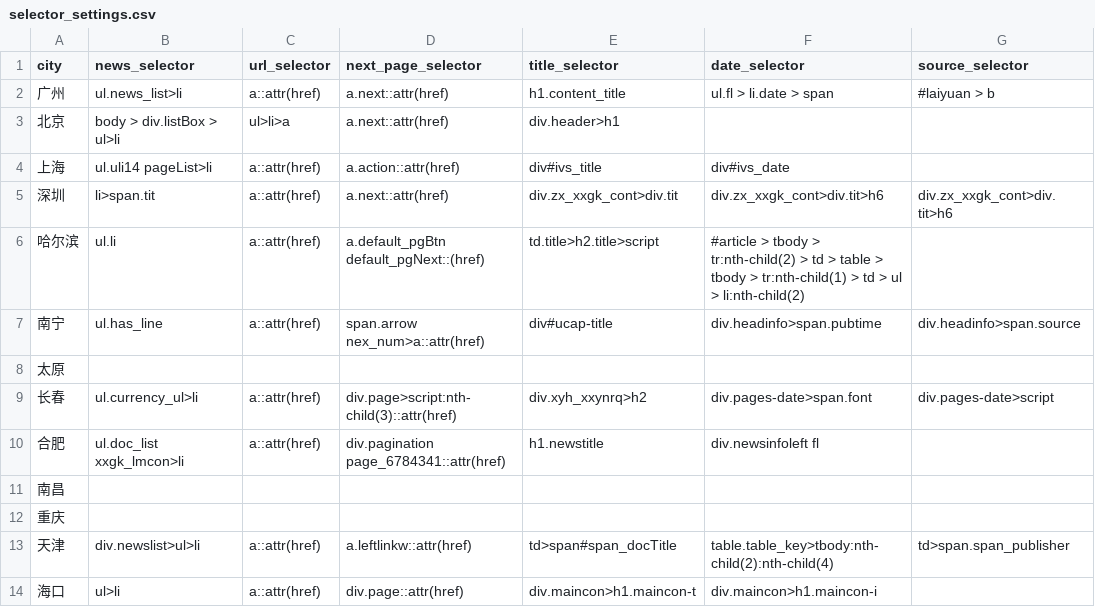
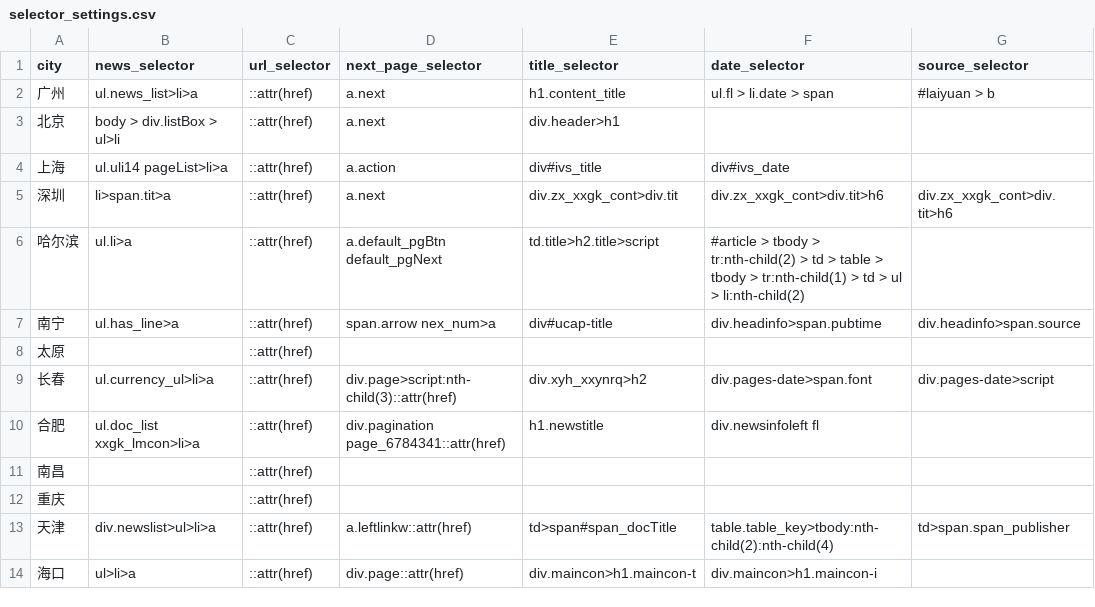
Before and after one commit to LonelyQuantum/CovidPolicy_Spider, a CSV file: settings/selector_settings.csv, drawn as a sheet; only a part is shown; the diff covers the shown part only; the diff names each change by its address in the sheet, - before the commit and + after, or states it on an @@ line.

```diff
--- a/settings/selector_settings.csv
+++ b/settings/selector_settings.csv
-B2 (news_selector): ul.news_list>li
+B2 (news_selector): ul.news_list>li>a
-C2 (url_selector): a::attr(href)
+C2 (url_selector): ::attr(href)
-D2:D3 (next_page_selector): a.next::attr(href)
+D2:D3 (next_page_selector): a.next
-C3 (url_selector): ul>li>a
+C3 (url_selector): ::attr(href)
-B4 (news_selector): ul.uli14 pageList>li
+B4 (news_selector): ul.uli14 pageList>li>a
-C4:C7 (url_selector): a::attr(href)
+C4:C7 (url_selector): ::attr(href)
-D4 (next_page_selector): a.action::attr(href)
+D4 (next_page_selector): a.action
-B5 (news_selector): li>span.tit
+B5 (news_selector): li>span.tit>a
-D5 (next_page_selector): a.next::attr(href)
+D5 (next_page_selector): a.next
-B6 (news_selector): ul.li
+B6 (news_selector): ul.li>a
-D6 (next_page_selector): a.default_pgBtn default_pgNext::(href)
+D6 (next_page_selector): a.default_pgBtn default_pgNext
-B7 (news_selector): ul.has_line
+B7 (news_selector): ul.has_line>a
-D7 (next_page_selector): span.arrow nex_num>a::attr(href)
+D7 (next_page_selector): span.arrow nex_num>a
-C8 (url_selector): (empty)
+C8 (url_selector): ::attr(href)
-B9 (news_selector): ul.currency_ul>li
+B9 (news_selector): ul.currency_ul>li>a
-C9:C10 (url_selector): a::attr(href)
+C9:C10 (url_selector): ::attr(href)
-B10 (news_selector): ul.doc_list xxgk_lmcon>li
+B10 (news_selector): ul.doc_list xxgk_lmcon>li>a
-C11:C12 (url_selector): (empty)
+C11:C12 (url_selector): ::attr(href)
-B13 (news_selector): div.newslist>ul>li
+B13 (news_selector): div.newslist>ul>li>a
-C13:C14 (url_selector): a::attr(href)
+C13:C14 (url_selector): ::attr(href)
-B14 (news_selector): ul>li
+B14 (news_selector): ul>li>a
```
Also changed, not shown: 18 edited cells elsewhere in this file, settings/city_govs.csv, 7 other files.
